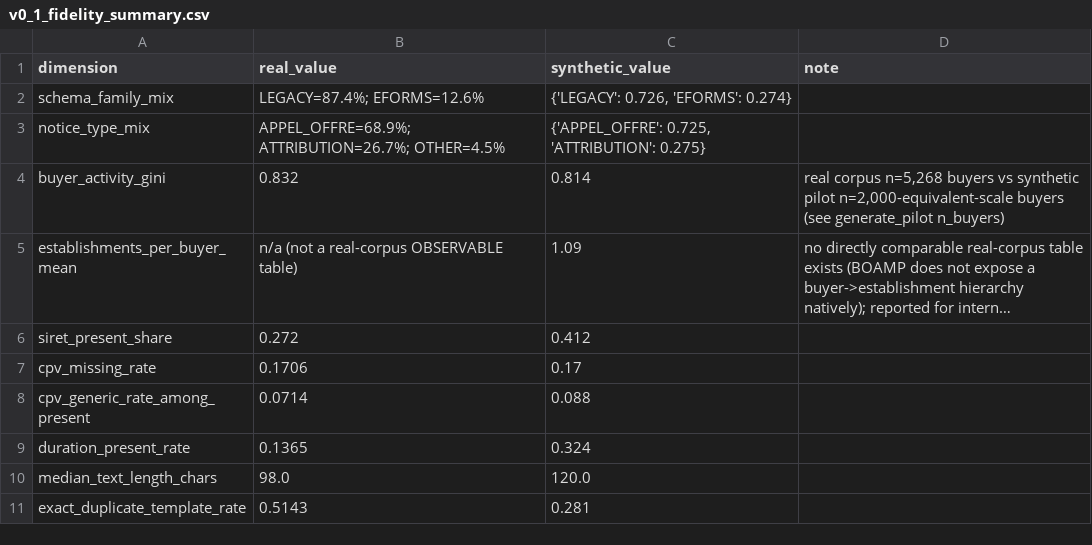
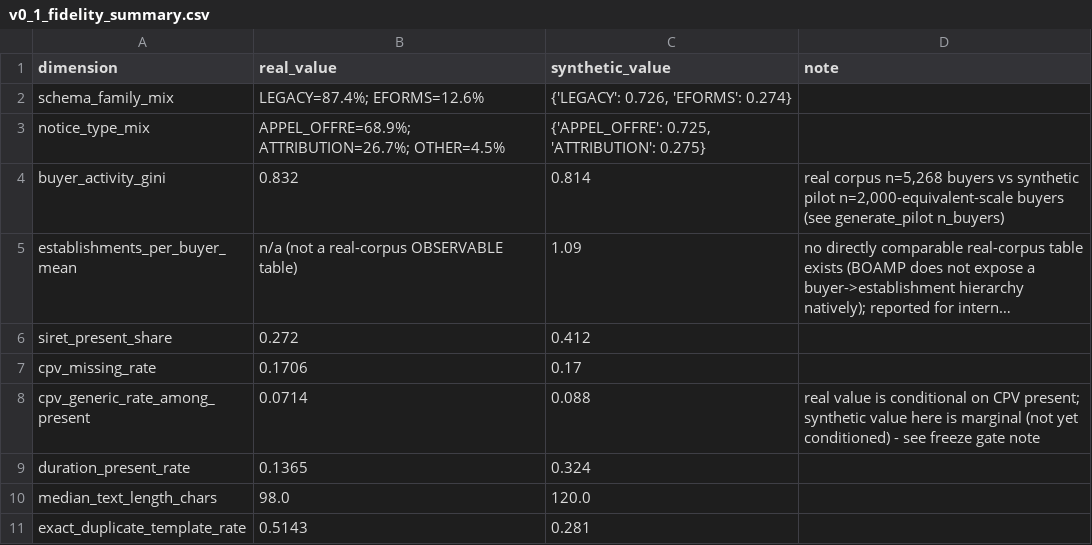
Before and after one commit to ROUSenghak/survival-analysis, a CSV file: reports/tables/synthetic_benchmark/v0_1/v0_1_fidelity_summary.csv, drawn as a sheet; only a part is shown; long unchanged cells end in ….

```diff
--- a/reports/tables/synthetic_benchmark/v0_1/v0_1_fidelity_summary.csv
+++ b/reports/tables/synthetic_benchmark/v0_1/v0_1_fidelity_summary.csv
@@ -7,3 +7,3 @@ siret_present_share,0.272,0.412,
 cpv_missing_rate,0.1706,0.17,
-cpv_generic_rate_among_present,0.0714,0.088,
+cpv_generic_rate_among_present,0.0714,0.088,real value is conditional on CPV present; synthetic value here is marginal (not yet conditioned) - see freeze gate note
 duration_present_rate,0.1365,0.324,
```
Also changed, not shown: reports/tables/synthetic_benchmark/v0_1/benchmark_freeze_gate.csv, 19 other files.
